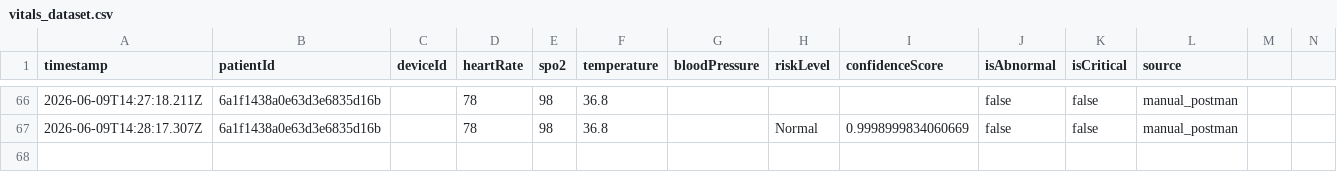
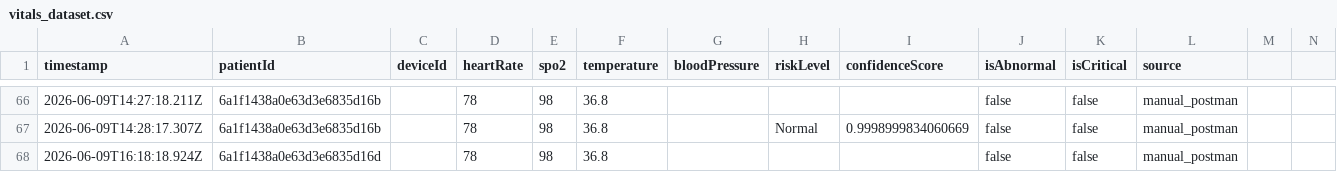
Before and after one commit to 1-3-Rahma/EXIR, a CSV file: backend/datasets/vitals_dataset.csv, drawn as a sheet; only a part is shown, gaps mark what is left out; rows hold the shown columns only; the diff names each change by its address in the sheet, - before the commit and + after, or states it on an @@ line.

```diff
--- a/backend/datasets/vitals_dataset.csv
+++ b/backend/datasets/vitals_dataset.csv
+row 68: 2026-06-09T16:18:18.924Z | 6a1f1438a0e63d3e6835d16d |  | 78 | 98 | 36.8 |  |  |  | false | false | manual_postman
```
Also changed, not shown: 1 other file.
